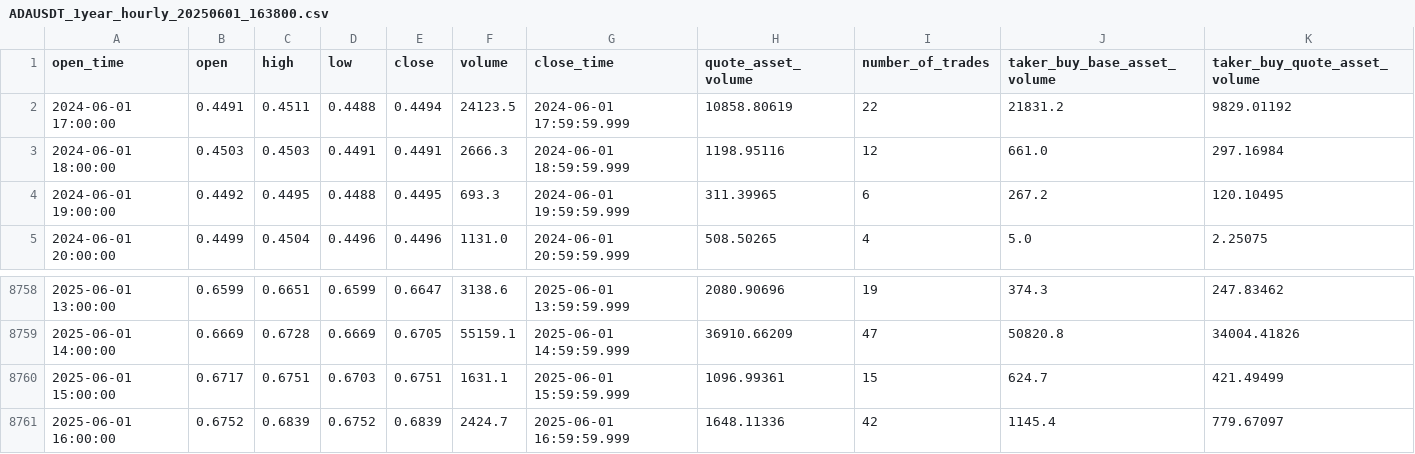
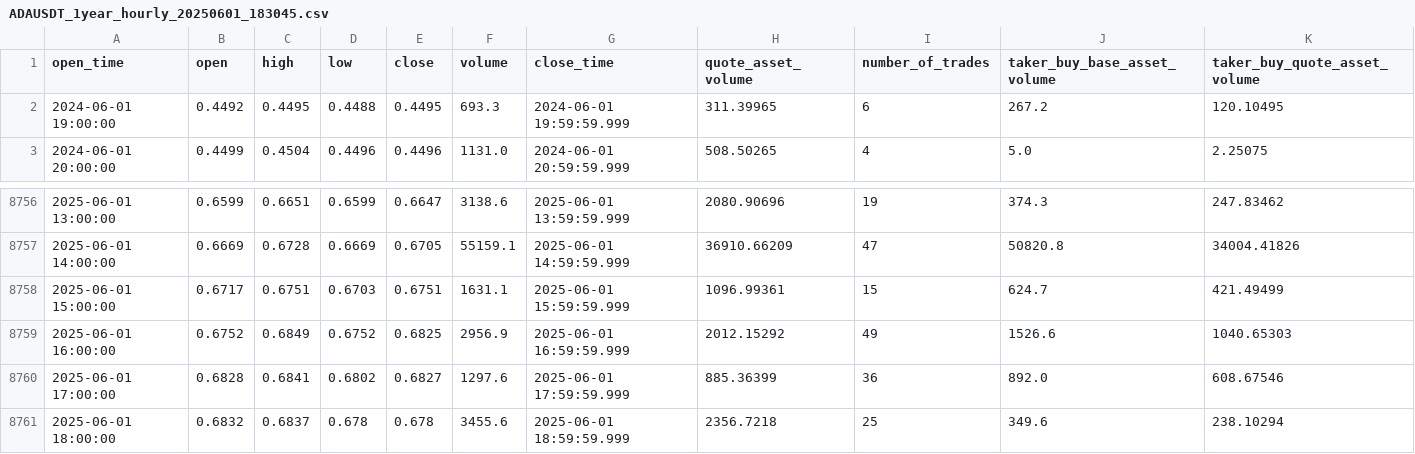
Before and after one commit to dongarnica/crypto-mini-03, a CSV file: historical_exports/ADAUSDT_1year_hourly_20250601_183045.csv (was historical_exports/ADAUSDT_1year_hourly_20250601_163800.csv), drawn as a sheet; only a part is shown, gaps mark what is left out.

```diff
--- a/historical_exports/ADAUSDT_1year_hourly_20250601_163800.csv
+++ b/historical_exports/ADAUSDT_1year_hourly_20250601_183045.csv
@@ -1,4 +1,2 @@
 open_time,open,high,low,close,volume,close_time,quote_asset_volume,number_of_trades,taker_buy_base_asset_volume,taker_buy_quote_asset_volume
-2024-06-01 17:00:00,0.4491,0.4511,0.4488,0.4494,24123.5,2024-06-01 17:59:59.999,10858.80619,22,21831.2,9829.01192
-2024-06-01 18:00:00,0.4503,0.4503,0.4491,0.4491,2666.3,2024-06-01 18:59:59.999,1198.95116,12,661.0,297.16984
 2024-06-01 19:00:00,0.4492,0.4495,0.4488,0.4495,693.3,2024-06-01 19:59:59.999,311.39965,6,267.2,120.10495
@@ -8760,2 +8758,4 @@ open_time,open,high,low,close,volume,close_time,quote_asset_volume,number_of_tra
 2025-06-01 15:00:00,0.6717,0.6751,0.6703,0.6751,1631.1,2025-06-01 15:59:59.999,1096.99361,15,624.7,421.49499
-2025-06-01 16:00:00,0.6752,0.6839,0.6752,0.6839,2424.7,2025-06-01 16:59:59.999,1648.11336,42,1145.4,779.67097
+2025-06-01 16:00:00,0.6752,0.6849,0.6752,0.6825,2956.9,2025-06-01 16:59:59.999,2012.15292,49,1526.6,1040.65303
+2025-06-01 17:00:00,0.6828,0.6841,0.6802,0.6827,1297.6,2025-06-01 17:59:59.999,885.36399,36,892.0,608.67546
+2025-06-01 18:00:00,0.6832,0.6837,0.678,0.678,3455.6,2025-06-01 18:59:59.999,2356.7218,25,349.6,238.10294
```
Also changed, not shown: historical_exports/AVAXUSDT_1year_hourly_20250601_183108.csv, historical_exports/BCHUSDT_1year_hourly_20250601_183056.csv, 22 other files.
